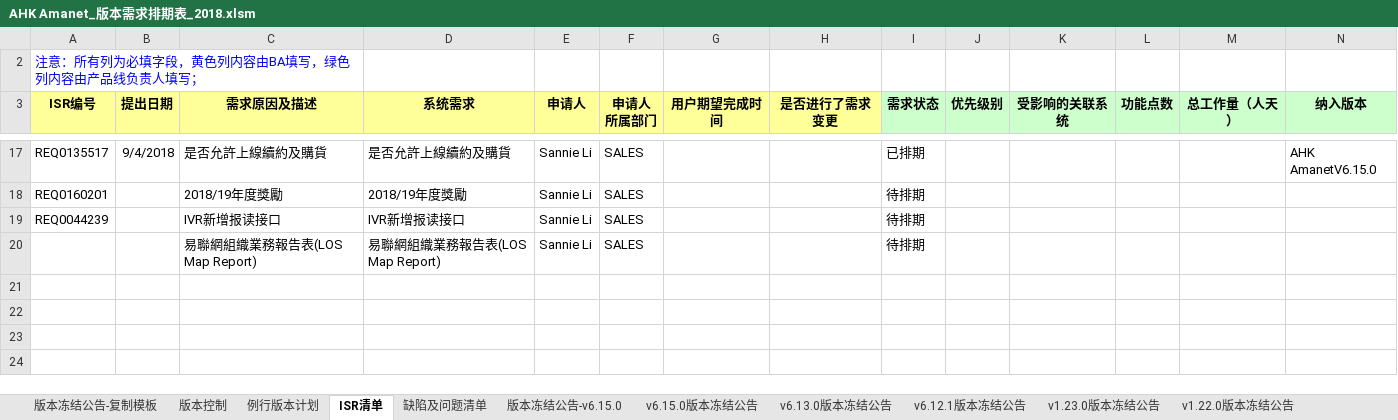
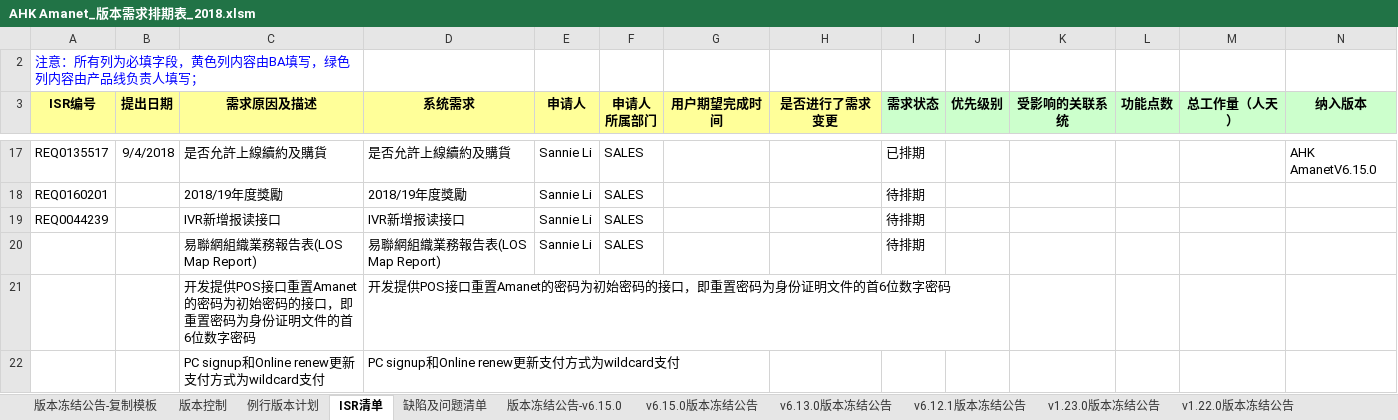
Before and after one commit to kerust1234/ahkamanet, an Excel workbook: requirement/AHK Amanet_版本需求排期表_2018.xlsm, sheet ISR清单, drawn as a sheet; only a part is shown, gaps mark what is left out; values as stored, in another font and other column widths than the file's, no borders; rows hold the shown columns only; the diff names each change by its address in the sheet, - before the commit and + after, or states it on an @@ line.

Commit message:
udate to github

```diff
--- a/requirement/AHK Amanet_版本需求排期表_2018.xlsm (sheet ISR清单)
+++ b/requirement/AHK Amanet_版本需求排期表_2018.xlsm (sheet ISR清单)
+row 21:  |  | 开发提供POS接口重置Amanet的密码为初始密码的接口，即重置密码为身份证明文件的首6位数字密码 | 开发提供POS接口重置Amanet的密码为初始密码的接口，即重置密码为身份证明文件的首6位数字密码
+row 22:  |  | PC signup和Online renew更新支付方式为wildcard支付 | PC signup和Online renew更新支付方式为wildcard支付
```
Also changed, not shown: charts or pictures.
